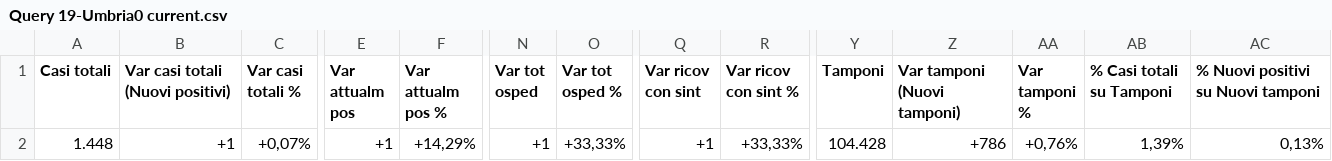
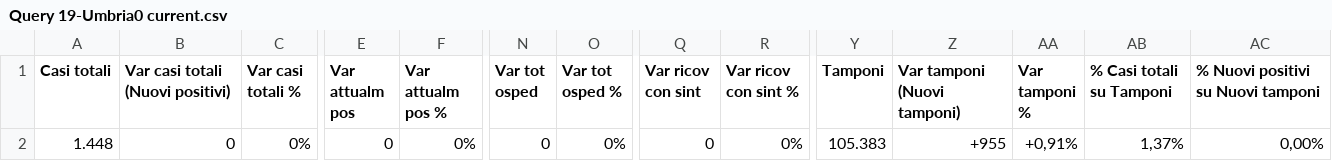
Before and after one commit to lc-cs/my_dataset_dc19, a CSV file: regioni - n.0 situaz attuale/Query 19-Umbria0 current.csv, drawn as a sheet; only a part is shown, gaps mark what is left out; the diff covers the shown part only; the diff names each change by its address in the sheet, - before the commit and + after, or states it on an @@ line.

```diff
--- a/regioni - n.0 situaz attuale/Query 19-Umbria0 current.csv
+++ b/regioni - n.0 situaz attuale/Query 19-Umbria0 current.csv
-B2 (Var casi totali (Nuovi positivi)): +1
+B2 (Var casi totali (Nuovi positivi)): 0
-C2 (Var casi totali %): +0,07%
+C2 (Var casi totali %): 0%
-E2 (Var attualm pos): +1
+E2 (Var attualm pos): 0
-F2 (Var attualm pos %): +14,29%
+F2 (Var attualm pos %): 0%
-N2 (Var tot osped): +1
+N2 (Var tot osped): 0
-O2 (Var tot osped %): +33,33%
+O2 (Var tot osped %): 0%
-Q2 (Var ricov con sint): +1
+Q2 (Var ricov con sint): 0
-R2 (Var ricov con sint %): +33,33%
+R2 (Var ricov con sint %): 0%
-Y2 (Tamponi): 104.428
+Y2 (Tamponi): 105.383
-Z2 (Var tamponi (Nuovi tamponi)): +786
+Z2 (Var tamponi (Nuovi tamponi)): +955
-AA2 (Var tamponi %): +0,76%
+AA2 (Var tamponi %): +0,91%
-AB2 (% Casi totali su Tamponi): 1,39%
+AB2 (% Casi totali su Tamponi): 1,37%
-AC2: 0,13%
+AC2: 0,00%
```
Also changed, not shown: 5 edited cells elsewhere in this file, regioni - n.0 situaz attuale/Query 07-Friuli0 current.csv, regioni - n.0 situaz attuale/Query 11-Marche0 current.csv, 18 other files.
